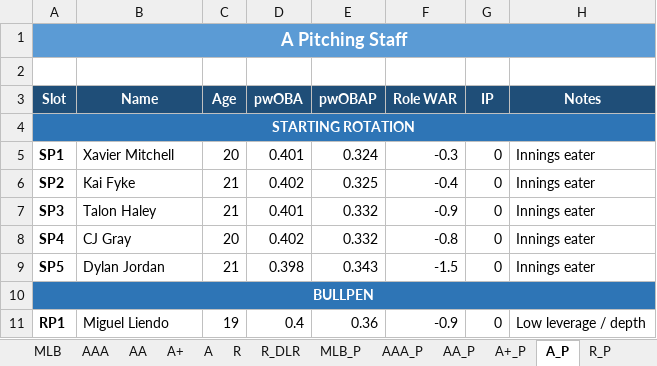
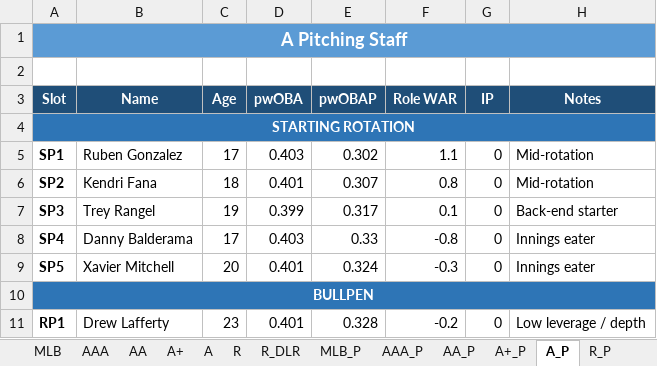
Before and after one commit to stames999/ootp_app, an Excel workbook: outputs/LAA_roster_system.xlsx, sheet A_P, drawn as a sheet; only a part is shown; values as stored, in another font and other column widths than the file's, no borders; the diff covers the shown part only; the diff names each change by its address in the sheet, - before the commit and + after, or states it on an @@ line.

```diff
--- a/outputs/LAA_roster_system.xlsx (sheet A_P)
+++ b/outputs/LAA_roster_system.xlsx (sheet A_P)
-B5 (Name): Xavier Mitchell
+B5 (Name): Ruben Gonzalez
-C5 (Age): 20
+C5 (Age): 17
-D5 (pwOBA): 0.401
+D5 (pwOBA): 0.403
-E5 (pwOBAP): 0.324
+E5 (pwOBAP): 0.302
-F5 (Role WAR): -0.3
+F5 (Role WAR): 1.1
-H5:H6 (Notes): Innings eater
+H5:H6 (Notes): Mid-rotation
-B6 (Name): Kai Fyke
+B6 (Name): Kendri Fana
-C6 (Age): 21
+C6 (Age): 18
-D6 (pwOBA): 0.402
+D6 (pwOBA): 0.401
-E6 (pwOBAP): 0.325
+E6 (pwOBAP): 0.307
-F6 (Role WAR): -0.4
+F6 (Role WAR): 0.8
-B7 (Name): Talon Haley
+B7 (Name): Trey Rangel
-C7 (Age): 21
+C7 (Age): 19
-D7 (pwOBA): 0.401
+D7 (pwOBA): 0.399
-E7 (pwOBAP): 0.332
+E7 (pwOBAP): 0.317
-F7 (Role WAR): -0.9
+F7 (Role WAR): 0.1
-H7 (Notes): Innings eater
+H7 (Notes): Back-end starter
-B8 (Name): CJ Gray
+B8 (Name): Danny Balderama
-C8 (Age): 20
+C8 (Age): 17
-D8 (pwOBA): 0.402
+D8 (pwOBA): 0.403
-E8 (pwOBAP): 0.332
+E8 (pwOBAP): 0.33
-B9 (Name): Dylan Jordan
+B9 (Name): Xavier Mitchell
-C9 (Age): 21
+C9 (Age): 20
-D9 (pwOBA): 0.398
+D9 (pwOBA): 0.401
-E9 (pwOBAP): 0.343
+E9 (pwOBAP): 0.324
-F9 (Role WAR): -1.5
+F9 (Role WAR): -0.3
-B11 (Name): Miguel Liendo
+B11 (Name): Drew Lafferty
-C11 (Age): 19
+C11 (Age): 23
-D11 (pwOBA): 0.4
+D11 (pwOBA): 0.401
-E11 (pwOBAP): 0.36
+E11 (pwOBAP): 0.328
-F11 (Role WAR): -0.9
+F11 (Role WAR): -0.2
```
Also changed, not shown: 30 edited cells elsewhere in this sheet, sheet R_P, sheet A+_P, sheet AAA_P, sheet AA_P, sheet R_DLR_P, 11 other files.
